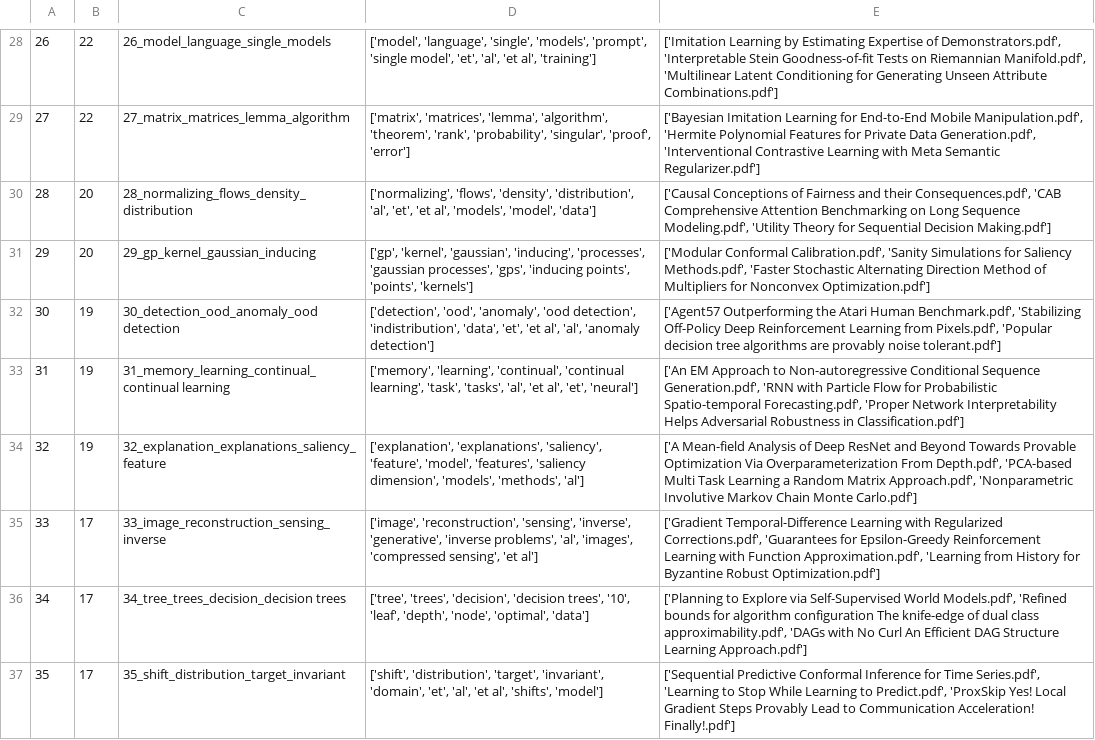
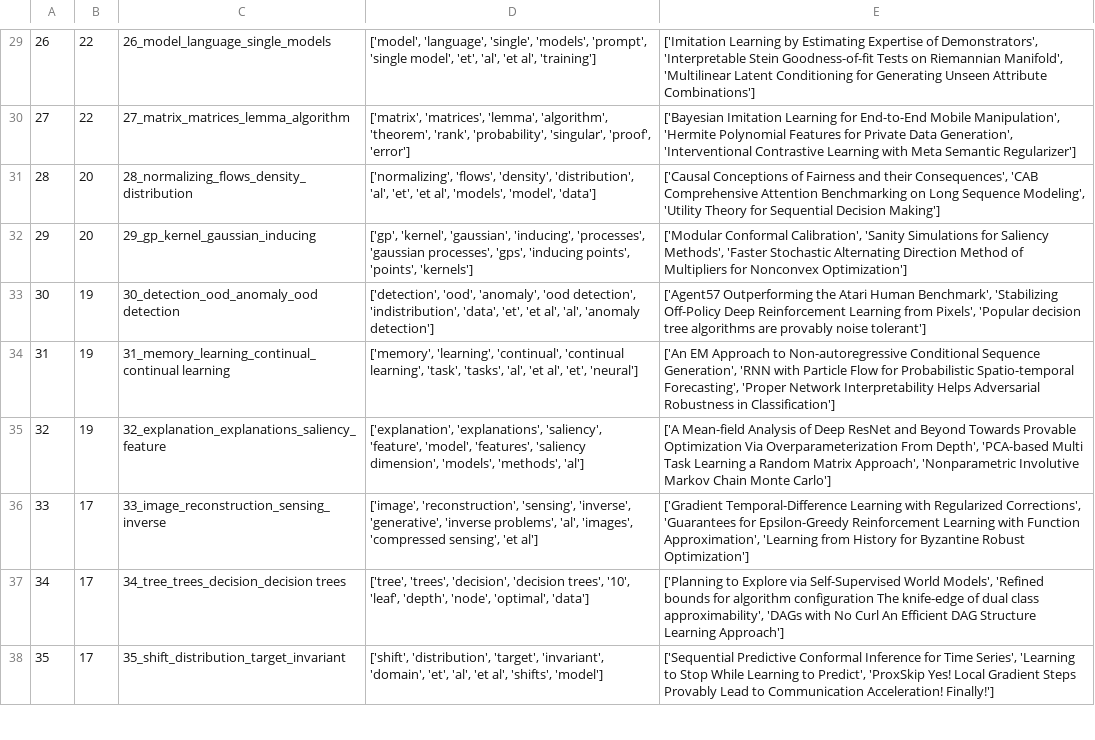
Before and after one commit to GAD-cell/cassiope, a CSV file: util/topicModeling/bertopic/BERTopic_modified.csv, drawn as a sheet; only a part is shown, gaps mark what is left out; addresses are those after the commit; the diff covers the shown part only; the diff names each change by its address in the sheet, - before the commit and + after, or states it on an @@ line.

```diff
--- a/util/topicModeling/bertopic/BERTopic_modified.csv
+++ b/util/topicModeling/bertopic/BERTopic_modified.csv
-E29: …Expertise of Demonstrators.pdf', 'Interpretable Stein Goodness-of-fit Tests on Riemannian Manifold.pdf', 'Multilinear Latent Conditioning for Generating Unseen Attribute Combinations.pdf']
+E29: …Expertise of Demonstrators', 'Interpretable Stein Goodness-of-fit Tests on Riemannian Manifold', 'Multilinear Latent Conditioning for Generating Unseen Attribute Combinations']
-E30: …End-to-End Mobile Manipulation.pdf', 'Hermite Polynomial Features for Private Data Generation.pdf', 'Interventional Contrastive Learning with Meta Semantic Regularizer.pdf']
+E30: …End-to-End Mobile Manipulation', 'Hermite Polynomial Features for Private Data Generation', 'Interventional Contrastive Learning with Meta Semantic Regularizer']
-E31: …and their Consequences.pdf', 'CAB Comprehensive Attention Benchmarking on Long Sequence Modeling.pdf', 'Utility Theory for Sequential Decision Making.pdf']
+E31: …and their Consequences', 'CAB Comprehensive Attention Benchmarking on Long Sequence Modeling', 'Utility Theory for Sequential Decision Making']
-E32: ['Modular Conformal Calibration.pdf', 'Sanity Simulations for Saliency Methods.pdf', 'Faster Stochastic Alternating Direction Method of Multipliers for Nonconvex Optimization.pdf']
+E32: ['Modular Conformal Calibration', 'Sanity Simulations for Saliency Methods', 'Faster Stochastic Alternating Direction Method of Multipliers for Nonconvex Optimization']
-E33: …Atari Human Benchmark.pdf', 'Stabilizing Off-Policy Deep Reinforcement Learning from Pixels.pdf', 'Popular decision tree algorithms are provably noise tolerant.pdf']
+E33: …Atari Human Benchmark', 'Stabilizing Off-Policy Deep Reinforcement Learning from Pixels', 'Popular decision tree algorithms are provably noise tolerant']
-E34: …Conditional Sequence Generation.pdf', 'RNN with Particle Flow for Probabilistic Spatio-temporal Forecasting.pdf', 'Proper Network Interpretability Helps Adversarial Robustness in Classification.pdf']
+E34: …Conditional Sequence Generation', 'RNN with Particle Flow for Probabilistic Spatio-temporal Forecasting', 'Proper Network Interpretability Helps Adversarial Robustness in Classification']
-E35: …Overparameterization From Depth.pdf', 'PCA-based Multi Task Learning a Random Matrix Approach.pdf', 'Nonparametric Involutive Markov Chain Monte Carlo.pdf']
+E35: …Overparameterization From Depth', 'PCA-based Multi Task Learning a Random Matrix Approach', 'Nonparametric Involutive Markov Chain Monte Carlo']
-E36: …with Regularized Corrections.pdf', 'Guarantees for Epsilon-Greedy Reinforcement Learning with Function Approximation.pdf', 'Learning from History for Byzantine Robust Optimization.pdf']
+E36: …with Regularized Corrections', 'Guarantees for Epsilon-Greedy Reinforcement Learning with Function Approximation', 'Learning from History for Byzantine Robust Optimization']
-E37: …Self-Supervised World Models.pdf', 'Refined bounds for algorithm configuration The knife-edge of dual class approximability.pdf', 'DAGs with No Curl An Efficient DAG Structure Learning Approach.pdf']
+E37: …Self-Supervised World Models', 'Refined bounds for algorithm configuration The knife-edge of dual class approximability', 'DAGs with No Curl An Efficient DAG Structure Learning Approach']
-E38: …for Time Series.pdf', 'Learning to Stop While Learning to Predict.pdf', 'ProxSkip Yes! Local Gradient Steps Provably Lead to Communication Acceleration! Finally!.pdf']
+E38: …for Time Series', 'Learning to Stop While Learning to Predict', 'ProxSkip Yes! Local Gradient Steps Provably Lead to Communication Acceleration! Finally!']
```
Also changed, not shown: 1 added row and 37 edited cells elsewhere in this file, 3 other files.
